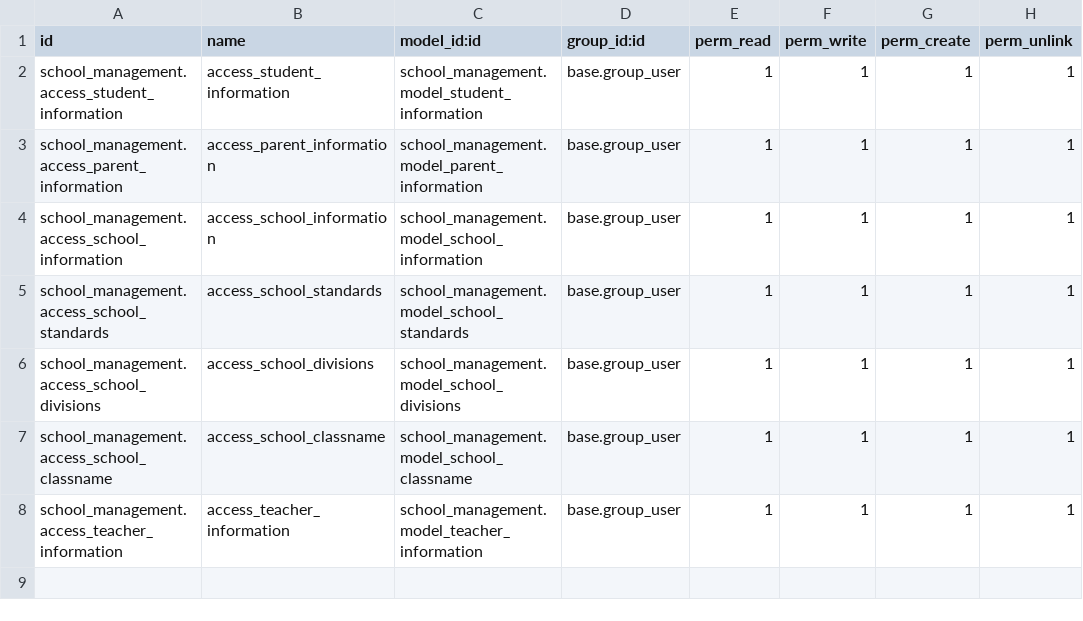
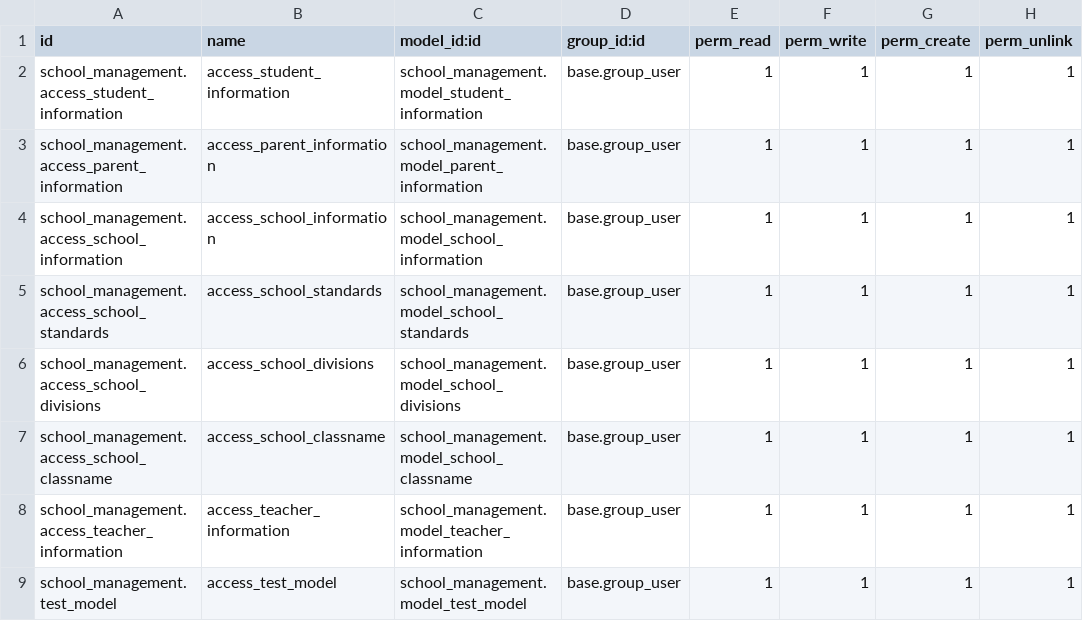
Before and after one commit to samirtak-bvi/Odoo-Tasks, a CSV file: school_management/security/ir.model.access.csv, drawn as a sheet.

Commit message:
Updated Security file for testing inheritence

```diff
--- a/school_management/security/ir.model.access.csv
+++ b/school_management/security/ir.model.access.csv
@@ -8 +8,2 @@ school_management.access_school_classname,access_school_classname,school_managem
 school_management.access_teacher_information,access_teacher_information,school_management.model_teacher_information,base.group_user,1,1,1,1
+school_management.test_model,access_test_model,school_management.model_test_model,base.group_user,1,1,1,1
```
